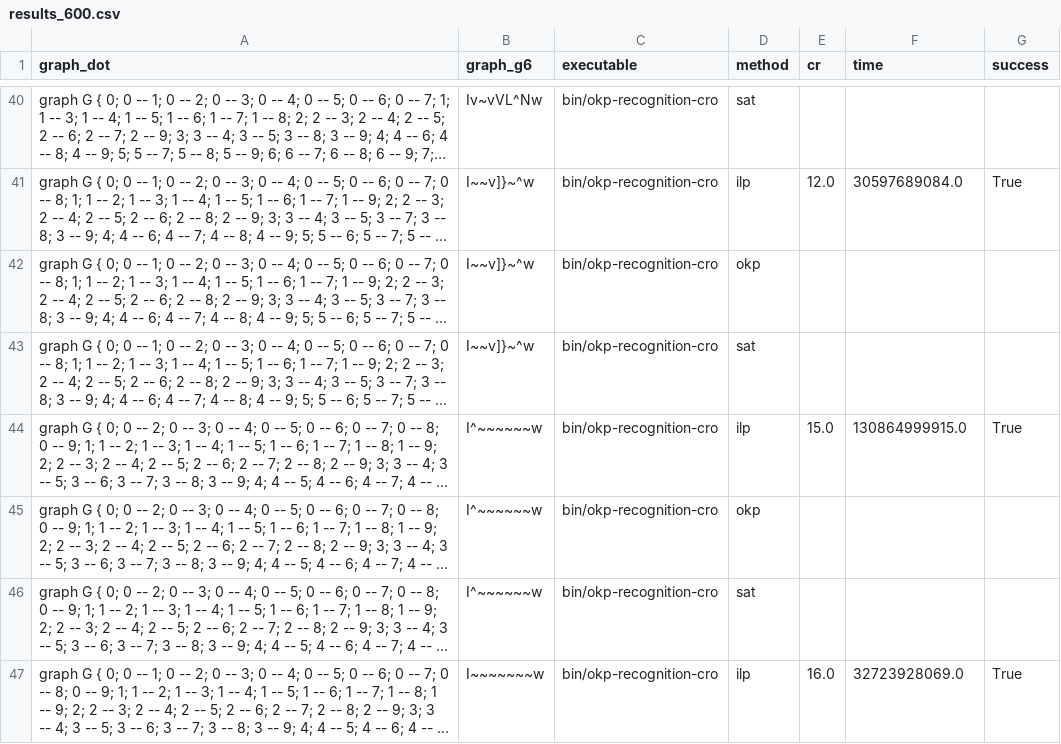
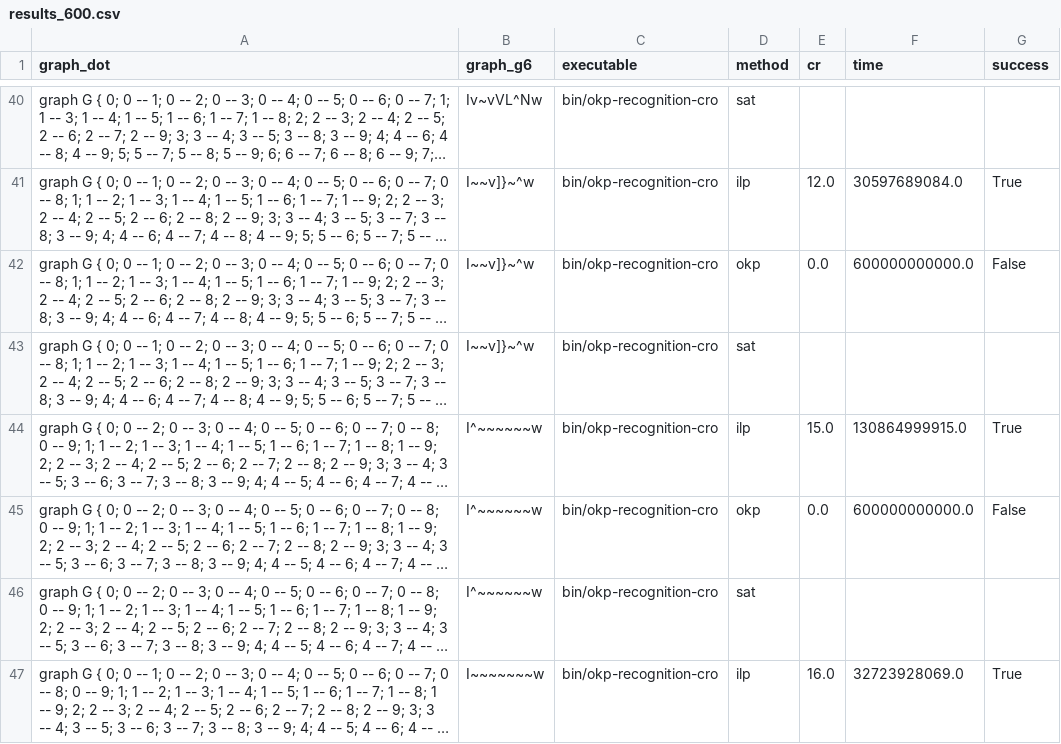
Before and after one commit to ishevche/OKP-recognition, a CSV file: data/results_600.csv, drawn as a sheet; only a part is shown, gaps mark what is left out; long unchanged cells end in …; the diff covers the shown part only; the diff names each change by its address in the sheet, - before the commit and + after, or states it on an @@ line.

```diff
--- a/data/results_600.csv
+++ b/data/results_600.csv
-E42 (cr): (empty)
+E42 (cr): 0.0
-F42 (time): (empty)
+F42 (time): 600000000000.0
-G42 (success): (empty)
+G42 (success): False
-E45 (cr): (empty)
+E45 (cr): 0.0
-F45 (time): (empty)
+F45 (time): 600000000000.0
-G45 (success): (empty)
+G45 (success): False
```
Also changed, not shown: 81 edited cells elsewhere in this file, data/results_60.csv.
